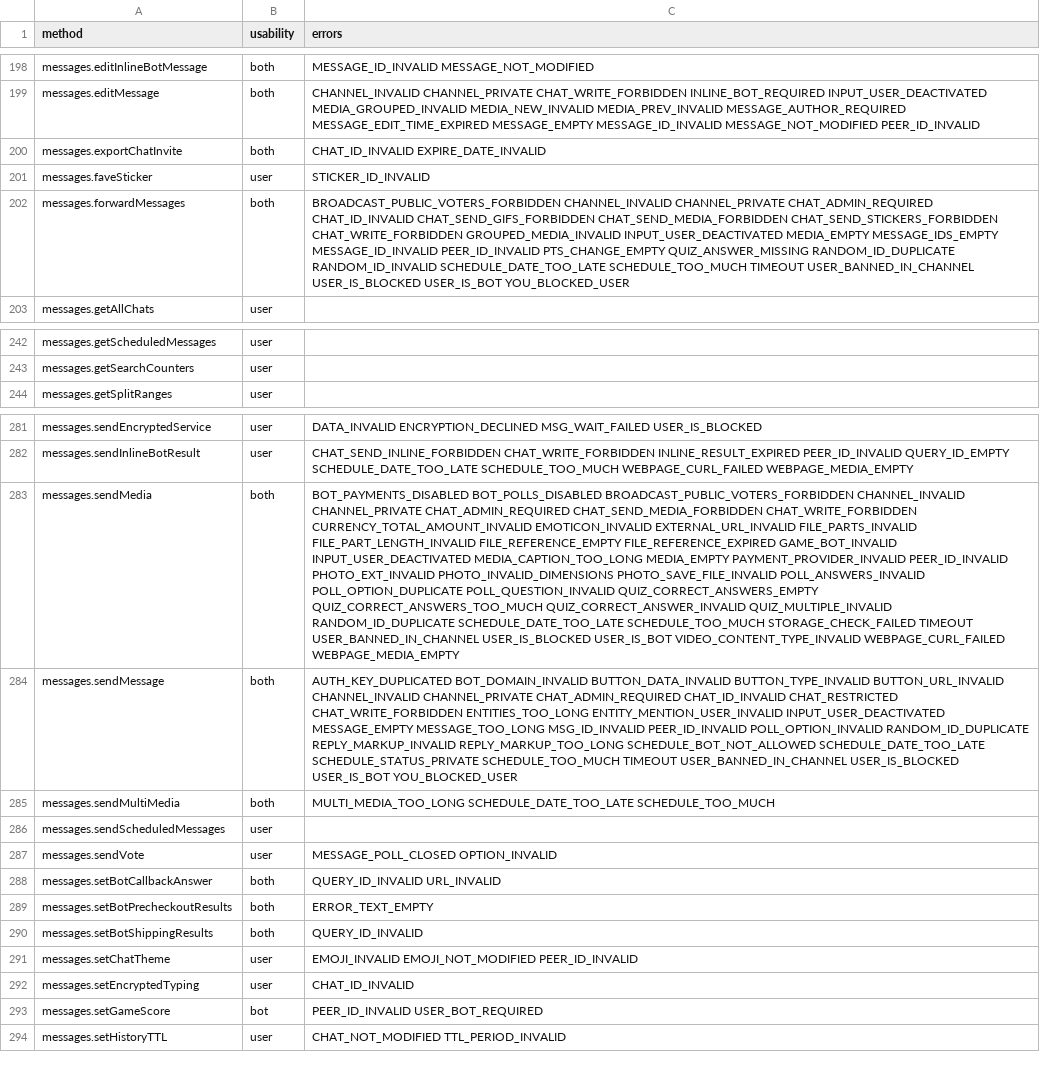
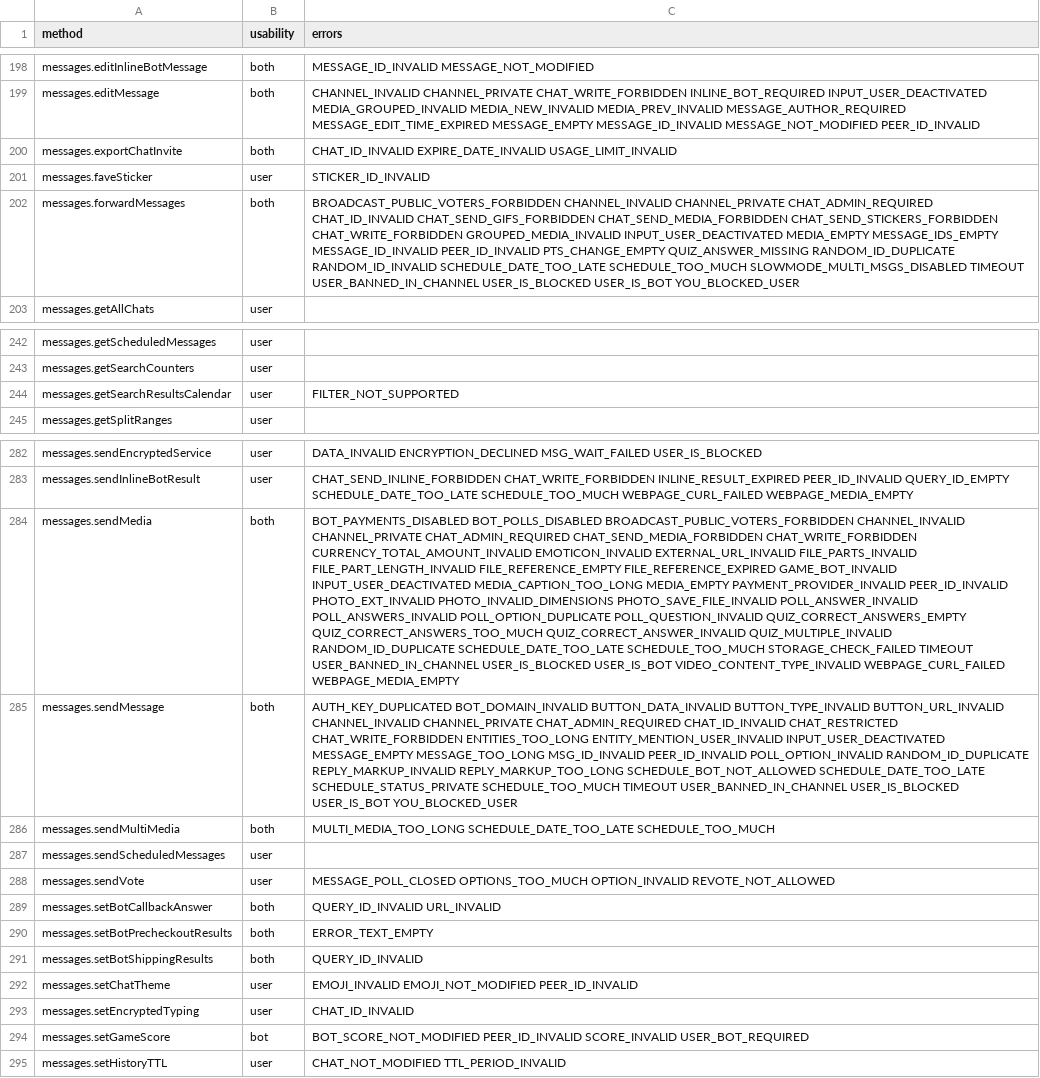
Before and after one commit to LonamiWebs/Telethon, a CSV file: telethon_generator/data/methods.csv, drawn as a sheet; only a part is shown, gaps mark what is left out; addresses are those after the commit; the diff names each change by its address in the sheet, - before the commit and + after, or states it on an @@ line.

Commit message:
Document more RPC errors
Closes #3163.

```diff
--- a/telethon_generator/data/methods.csv
+++ b/telethon_generator/data/methods.csv
-C200 (errors): CHAT_ID_INVALID EXPIRE_DATE_INVALID
+C200 (errors): CHAT_ID_INVALID EXPIRE_DATE_INVALID USAGE_LIMIT_INVALID
-C202 (errors): …SCHEDULE_DATE_TOO_LATE SCHEDULE_TOO_MUCH TIMEOUT USER_BANNED_IN_CHANNEL…
+C202 (errors): …SCHEDULE_DATE_TOO_LATE SCHEDULE_TOO_MUCH SLOWMODE_MULTI_MSGS_DISABLED TIMEOUT USER_BANNED_IN_CHANNEL…
+row 244: messages.getSearchResultsCalendar | user | FILTER_NOT_SUPPORTED
-C284 (errors): …PHOTO_INVALID_DIMENSIONS PHOTO_SAVE_FILE_INVALID POLL_ANSWERS_INVALID POLL_OPTION_DUPLICATE…
+C284 (errors): …PHOTO_INVALID_DIMENSIONS PHOTO_SAVE_FILE_INVALID POLL_ANSWER_INVALID POLL_ANSWERS_INVALID POLL_OPTION_DUPLICATE…
-C288 (errors): MESSAGE_POLL_CLOSED OPTION_INVALID
+C288 (errors): MESSAGE_POLL_CLOSED OPTIONS_TOO_MUCH OPTION_INVALID REVOTE_NOT_ALLOWED
-C294 (errors): PEER_ID_INVALID USER_BOT_REQUIRED
+C294 (errors): BOT_SCORE_NOT_MODIFIED PEER_ID_INVALID SCORE_INVALID USER_BOT_REQUIRED
```
Also changed, not shown: telethon_generator/data/errors.csv.
